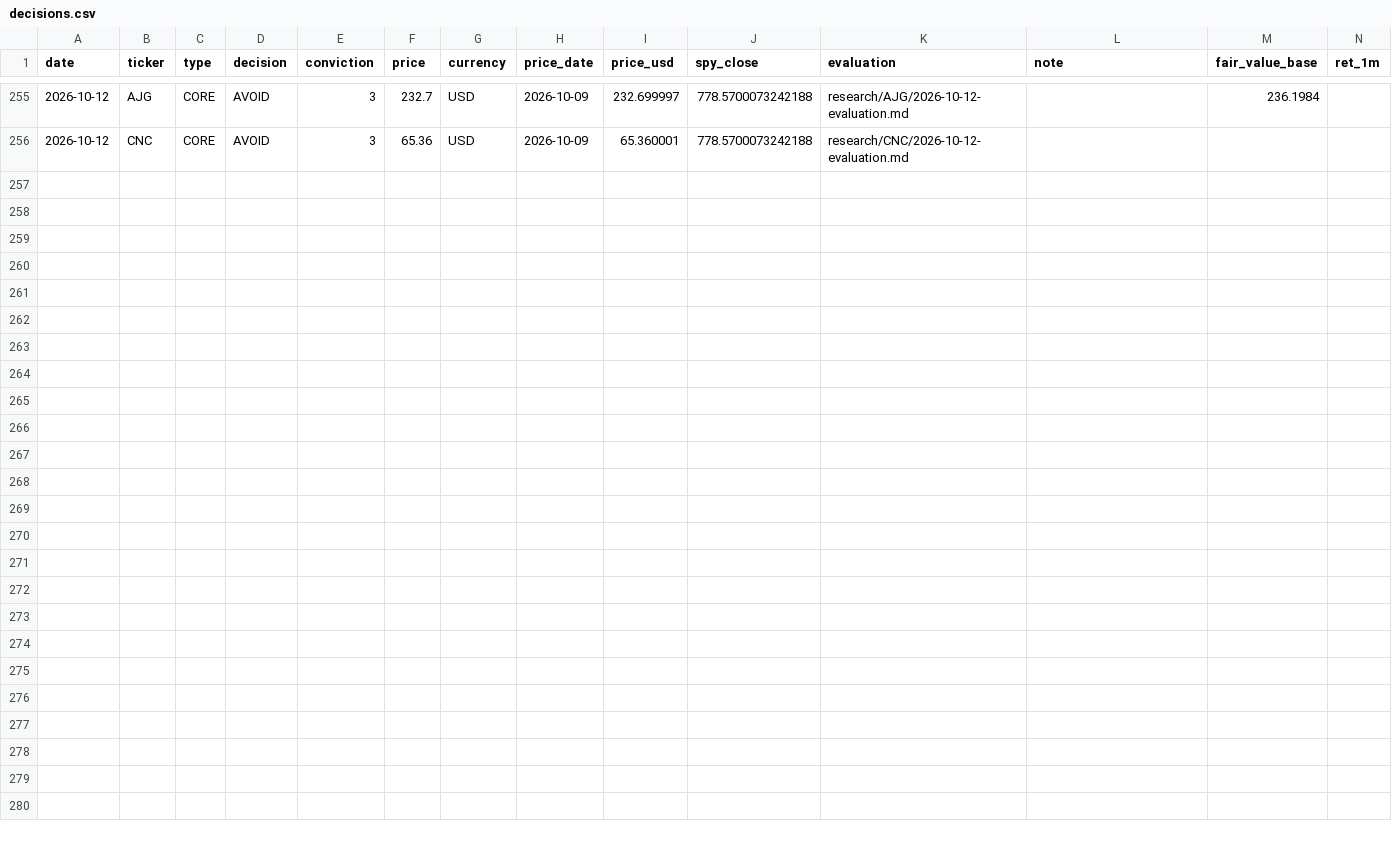
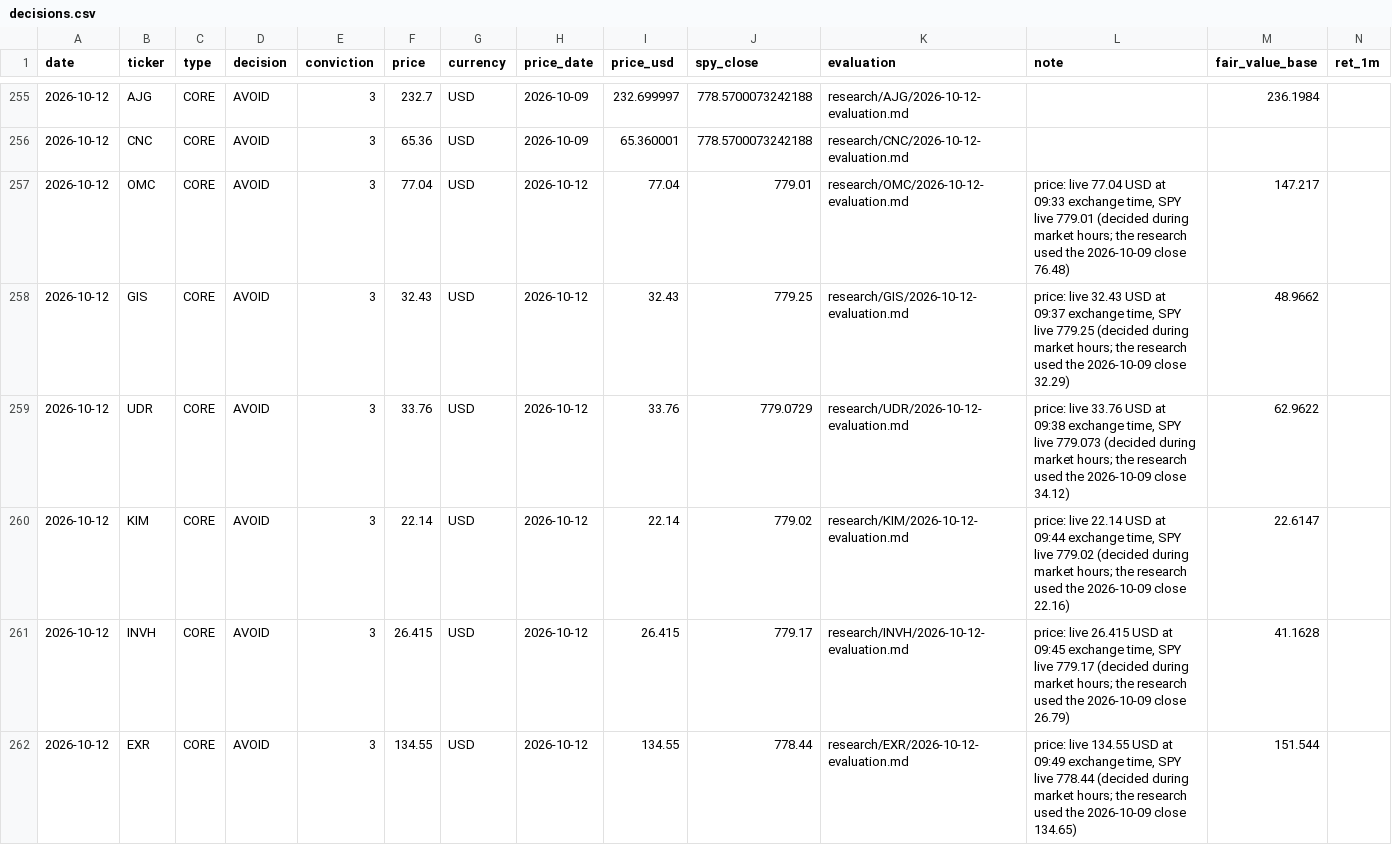
Before and after one commit to oskarajaspinall-cell/paper-portfolio, a CSV file: portfolio/decisions.csv, drawn as a sheet; only a part is shown, gaps mark what is left out; rows hold the shown columns only; the diff names each change by its address in the sheet, - before the commit and + after, or states it on an @@ line.

```diff
--- a/portfolio/decisions.csv
+++ b/portfolio/decisions.csv
+row 257: 2026-10-12 | OMC | CORE | AVOID | 3 | 77.04 | USD | 2026-10-12 | 77.04 | 779.01 | research/OMC/2026-10-12-evaluation.md | price: live 77.04 USD at 09:33 exchange time, SPY live 779.01 (decided during market hours; the research used the 2026-10-09 close 76.48) | 147.217
+row 258: 2026-10-12 | GIS | CORE | AVOID | 3 | 32.43 | USD | 2026-10-12 | 32.43 | 779.25 | research/GIS/2026-10-12-evaluation.md | price: live 32.43 USD at 09:37 exchange time, SPY live 779.25 (decided during market hours; the research used the 2026-10-09 close 32.29) | 48.9662
+row 259: 2026-10-12 | UDR | CORE | AVOID | 3 | 33.76 | USD | 2026-10-12 | 33.76 | 779.0729 | research/UDR/2026-10-12-evaluation.md | price: live 33.76 USD at 09:38 exchange time, SPY live 779.073 (decided during market hours; the research used the 2026-10-09 close 34.12) | 62.9622
+row 260: 2026-10-12 | KIM | CORE | AVOID | 3 | 22.14 | USD | 2026-10-12 | 22.14 | 779.02 | research/KIM/2026-10-12-evaluation.md | price: live 22.14 USD at 09:44 exchange time, SPY live 779.02 (decided during market hours; the research used the 2026-10-09 close 22.16) | 22.6147
+row 261: 2026-10-12 | INVH | CORE | AVOID | 3 | 26.415 | USD | 2026-10-12 | 26.415 | 779.17 | research/INVH/2026-10-12-evaluation.md | price: live 26.415 USD at 09:45 exchange time, SPY live 779.17 (decided during market hours; the research used the 2026-10-09 close 26.79) | 41.1628
+row 262: 2026-10-12 | EXR | CORE | AVOID | 3 | 134.55 | USD | 2026-10-12 | 134.55 | 778.44 | research/EXR/2026-10-12-evaluation.md | price: live 134.55 USD at 09:49 exchange time, SPY live 778.44 (decided during market hours; the research used the 2026-10-09 close 134.65) | 151.544
```
Also changed, not shown: portfolio/entry_watch.csv, reports/prescreen/2026-10-12.csv, 40 other files.
